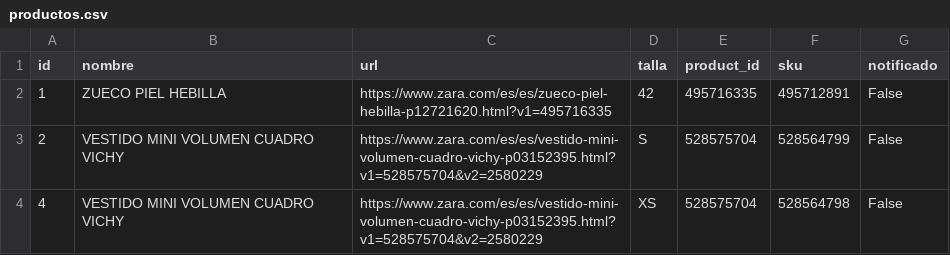
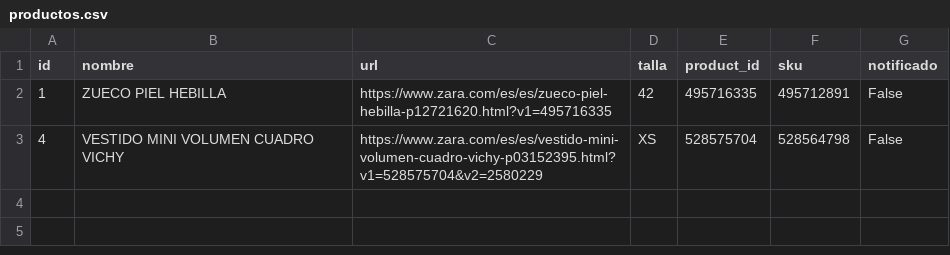
Before and after one commit to eortas/zara_availability_checker, a CSV file: productos.csv, drawn as a sheet.

Commit message:
Actualizando productos desde el bot

```diff
--- a/productos.csv
+++ b/productos.csv
@@ -2,3 +2,2 @@ id,nombre,url,talla,product_id,sku,notificado
 1,ZUECO PIEL HEBILLA,https://www.zara.com/es/es/zueco-piel-hebilla-p12721620.html?v1=495716335,42,495716335,495712891,False
-2,VESTIDO MINI VOLUMEN CUADRO VICHY,https://www.zara.com/es/es/vestido-mini-volumen-cuadro-vichy-p03152395.html?v1=528575704&v2=2580229,S,528575704,528564799,False
 4,VESTIDO MINI VOLUMEN CUADRO VICHY,https://www.zara.com/es/es/vestido-mini-volumen-cuadro-vichy-p03152395.html?v1=528575704&v2=2580229,XS,528575704,528564798,False
```
